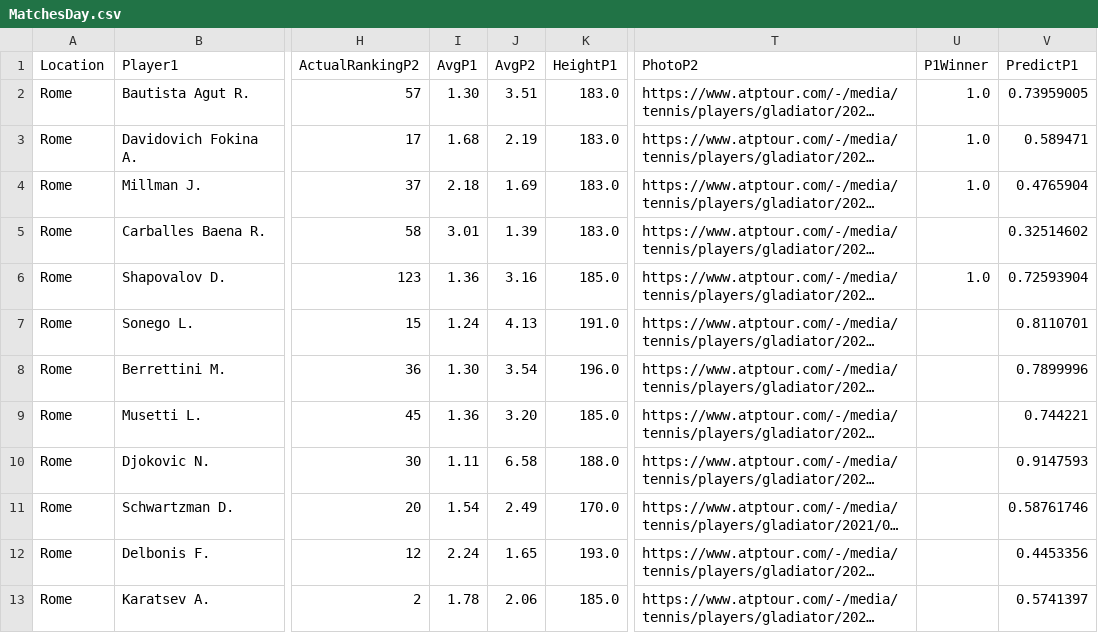
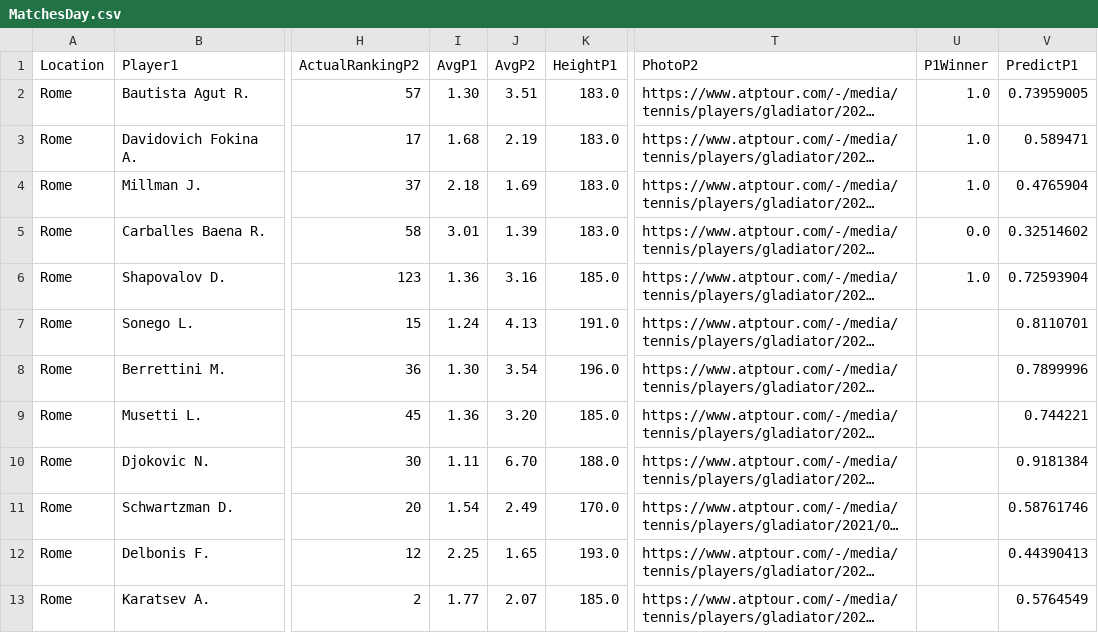
Before and after one commit to pmecchia/atp-prediction-webapp, a CSV file: MatchesDay.csv, drawn as a sheet; only a part is shown, gaps mark what is left out; long unchanged cells end in …; the diff names each change by its address in the sheet, - before the commit and + after, or states it on an @@ line.

Commit message:
Update MatchesDay.csv

```diff
--- a/MatchesDay.csv
+++ b/MatchesDay.csv
-U5 (P1Winner): (empty)
+U5 (P1Winner): 0.0
-J10 (AvgP2): 6.58
+J10 (AvgP2): 6.70
-V10 (PredictP1): 0.9147593
+V10 (PredictP1): 0.9181384
-I12 (AvgP1): 2.24
+I12 (AvgP1): 2.25
-V12 (PredictP1): 0.4453356
+V12 (PredictP1): 0.44390413
-I13 (AvgP1): 1.78
+I13 (AvgP1): 1.77
-J13 (AvgP2): 2.06
+J13 (AvgP2): 2.07
-V13 (PredictP1): 0.5741397
+V13 (PredictP1): 0.5764549
```
